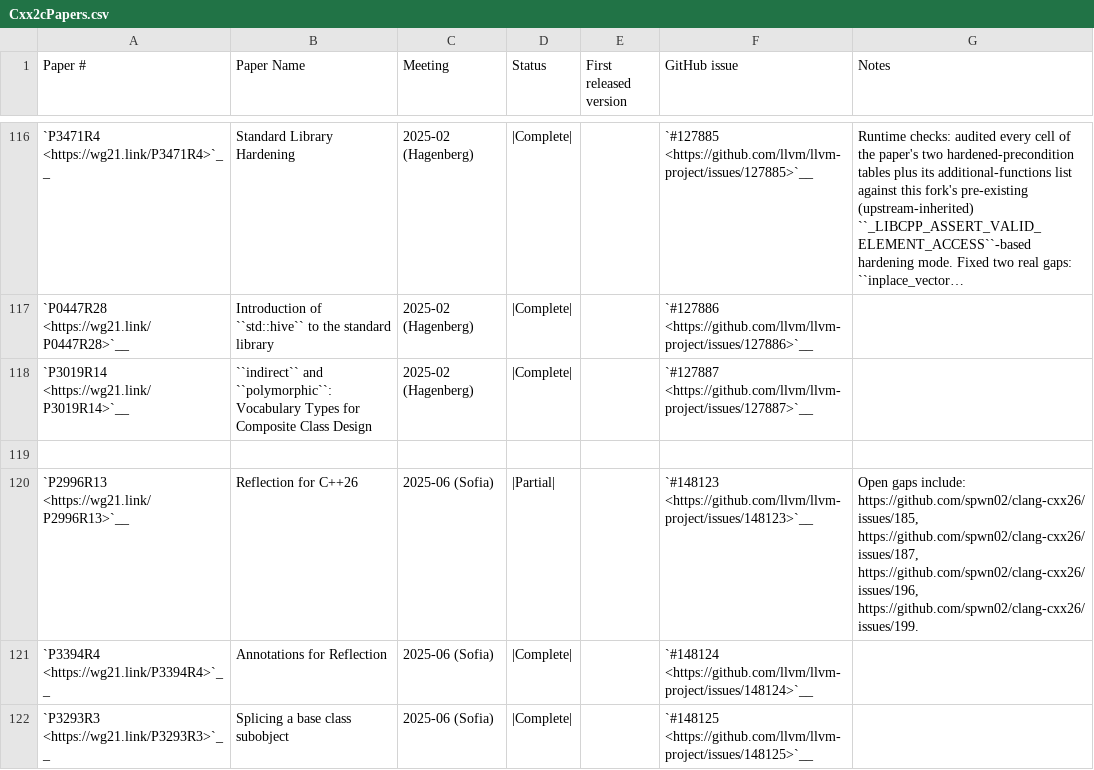
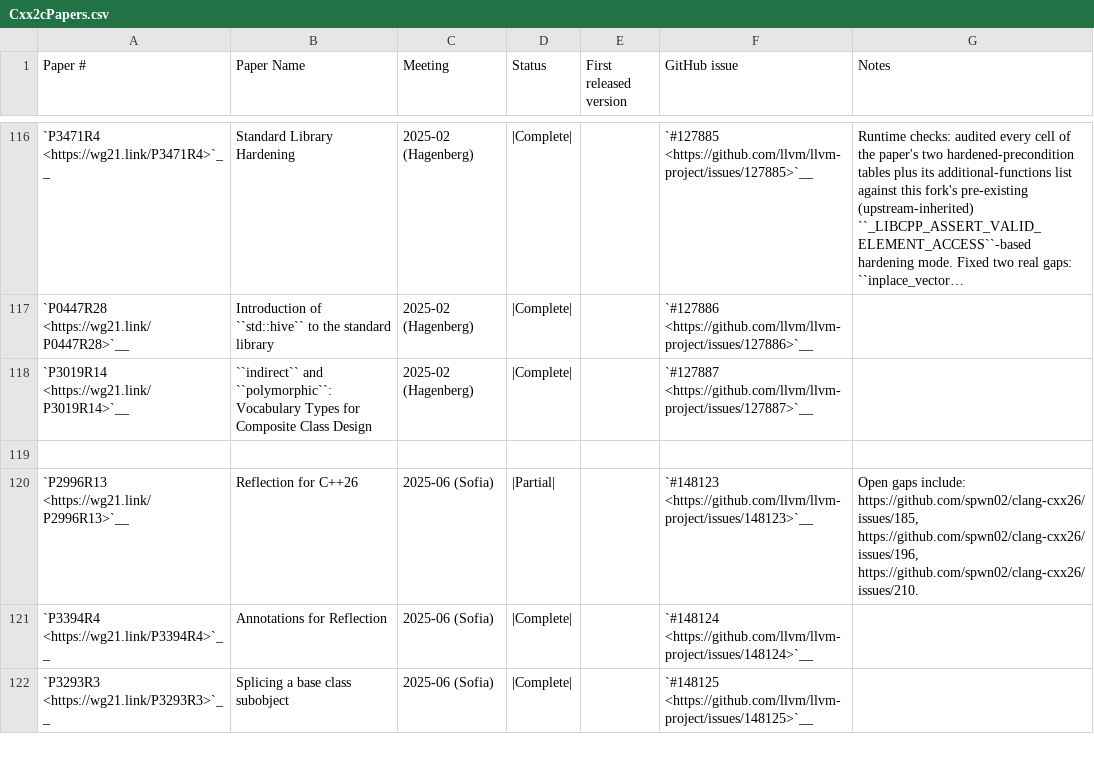
Before and after one commit to spwn02/clang-cxx26, a CSV file: libcxx/docs/Status/Cxx2cPapers.csv, drawn as a sheet; only a part is shown, gaps mark what is left out; long unchanged cells end in ….

```diff
--- a/libcxx/docs/Status/Cxx2cPapers.csv
+++ b/libcxx/docs/Status/Cxx2cPapers.csv
@@ -119,3 +119,3 @@
 "","","","","","",""
-"`P2996R13 <https://wg21.link/P2996R13>`__","Reflection for C++26","2025-06 (Sofia)","|Partial|","","`#148123 <https://github.com/llvm/llvm-project/issues/148123>`__","Open gaps include: https://github.com/spwn02/clang-cxx26/issues/185, https://github.com/spwn02/clang-cxx26/issues/187, https://github.com/spwn02/clang-cxx26/issues/196, https://github.com/spwn02/clang-cxx26/issues/199."
+"`P2996R13 <https://wg21.link/P2996R13>`__","Reflection for C++26","2025-06 (Sofia)","|Partial|","","`#148123 <https://github.com/llvm/llvm-project/issues/148123>`__","Open gaps include: https://github.com/spwn02/clang-cxx26/issues/185, https://github.com/spwn02/clang-cxx26/issues/196, https://github.com/spwn02/clang-cxx26/issues/210."
 "`P3394R4 <https://wg21.link/P3394R4>`__","Annotations for Reflection","2025-06 (Sofia)","|Complete|","","`#148124 <https://github.com/llvm/llvm-project/issues/148124>`__",""
```
